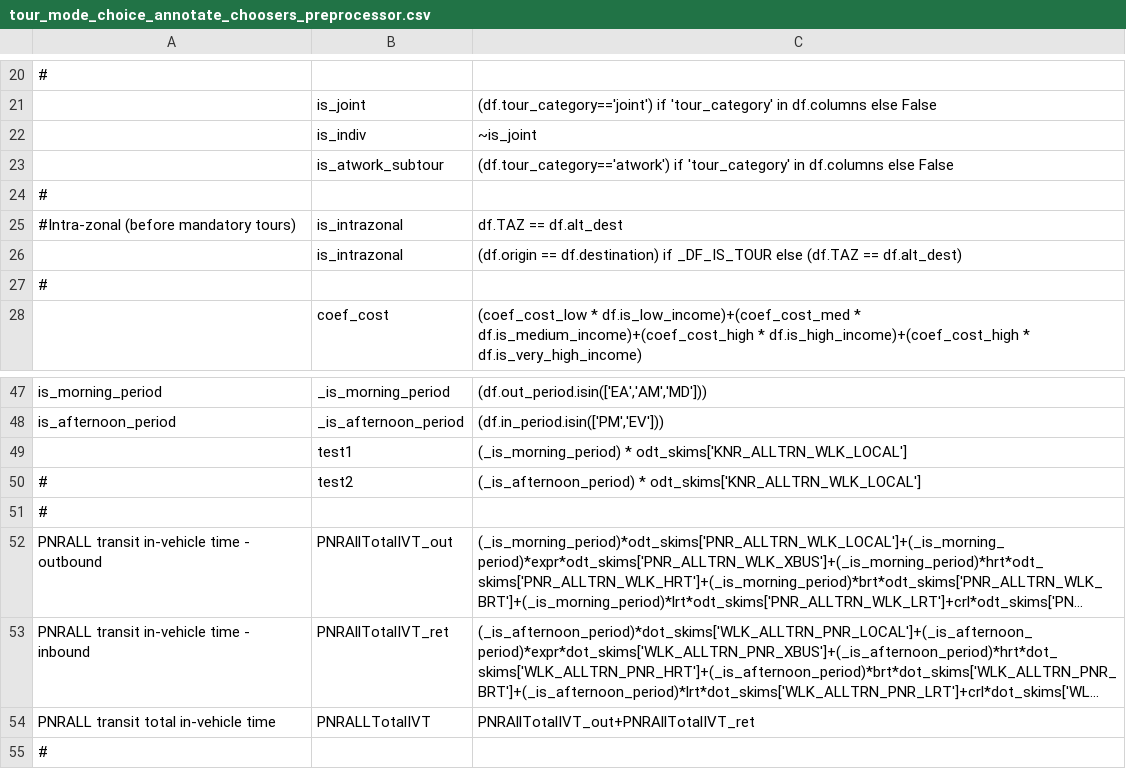
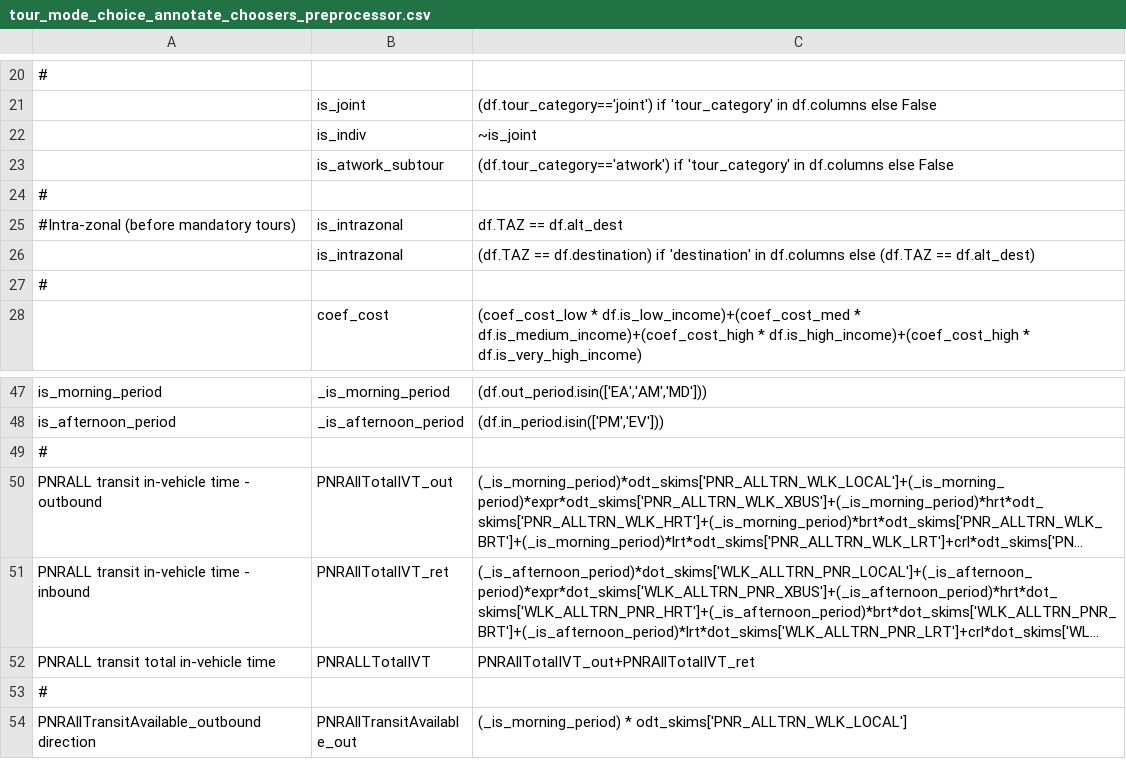
Before and after one commit to wsp-sag/client_arc_activitysim, a CSV file: configs/tour_mode_choice_annotate_choosers_preprocessor.csv, drawn as a sheet; only a part is shown, gaps mark what is left out; the shorter side is filled out with more unchanged rows; long unchanged cells end in …; the diff names each change by its address in the sheet, - before the commit and + after, or states it on an @@ line.

Commit message:
Joint_Tours_Scheduling_Full_Model_Run

```diff
--- a/configs/tour_mode_choice_annotate_choosers_preprocessor.csv
+++ b/configs/tour_mode_choice_annotate_choosers_preprocessor.csv
-C26: (df.origin == df.destination) if _DF_IS_TOUR else (df.TAZ…
+C26: (df.TAZ == df.destination) if 'destination' in df.columns else (df.TAZ…
-row 49:  | test1 | (_is_morning_period) * odt_skims['KNR_ALLTRN_WLK_LOCAL']
-row 50: # | test2 | (_is_afternoon_period) * odt_skims['KNR_ALLTRN_WLK_LOCAL']
```
Also changed, not shown: configs/annotate_persons_after_hh.csv, 19 other files.
